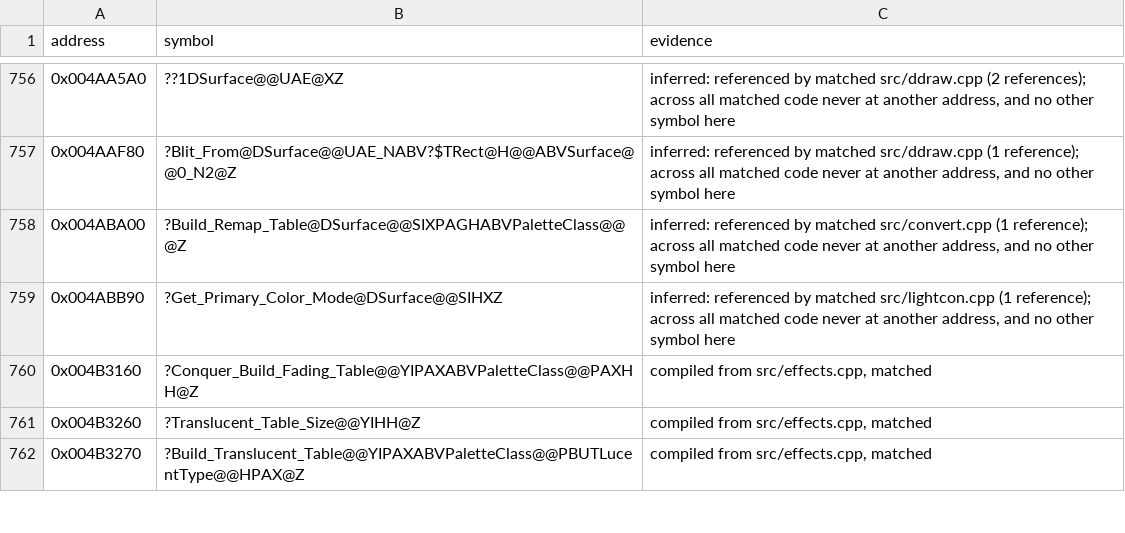
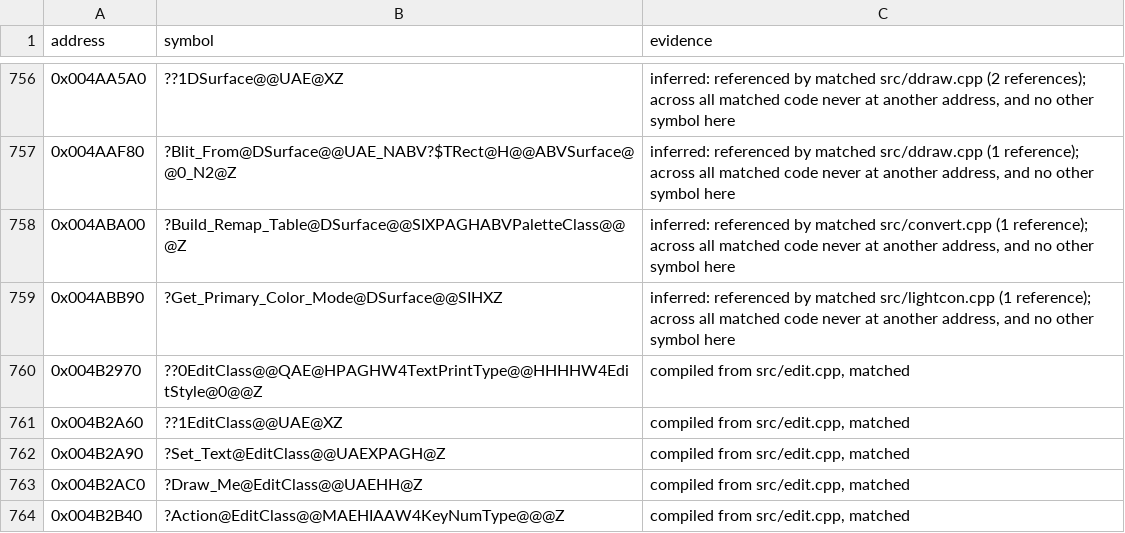
Before and after one commit to mischa85/RedAlert2, a CSV file: config/ra2-1.006/names.csv, drawn as a sheet; only a part is shown, gaps mark what is left out; the shorter side is filled out with more unchanged rows; the diff covers the shown part only; the diff names each change by its address in the sheet, - before the commit and + after, or states it on an @@ line.

Commit message:
Match edit.cpp

```diff
--- a/config/ra2-1.006/names.csv
+++ b/config/ra2-1.006/names.csv
+row 760: 0x004B2970 | ??0EditClass@@QAE@HPAGHW4TextPrintType@@HHHHW4EditStyle@0@@Z | compiled from src/edit.cpp, matched
+row 761: 0x004B2A60 | ??1EditClass@@UAE@XZ | compiled from src/edit.cpp, matched
+row 762: 0x004B2A90 | ?Set_Text@EditClass@@UAEXPAGH@Z | compiled from src/edit.cpp, matched
+row 763: 0x004B2AC0 | ?Draw_Me@EditClass@@UAEHH@Z | compiled from src/edit.cpp, matched
+row 764: 0x004B2B40 | ?Action@EditClass@@MAEHIAAW4KeyNumType@@@Z | compiled from src/edit.cpp, matched
```
Also changed, not shown: 8 added rows and 7 edited cells elsewhere in this file, config/ra2-1.006/functions.csv, config/ra2-1.006/modules.csv.
